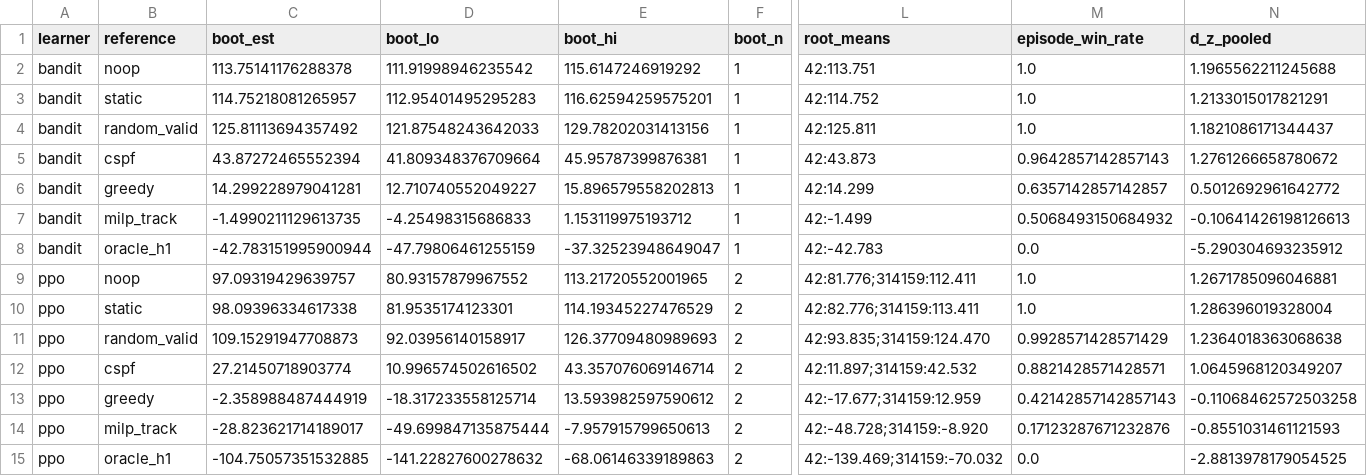
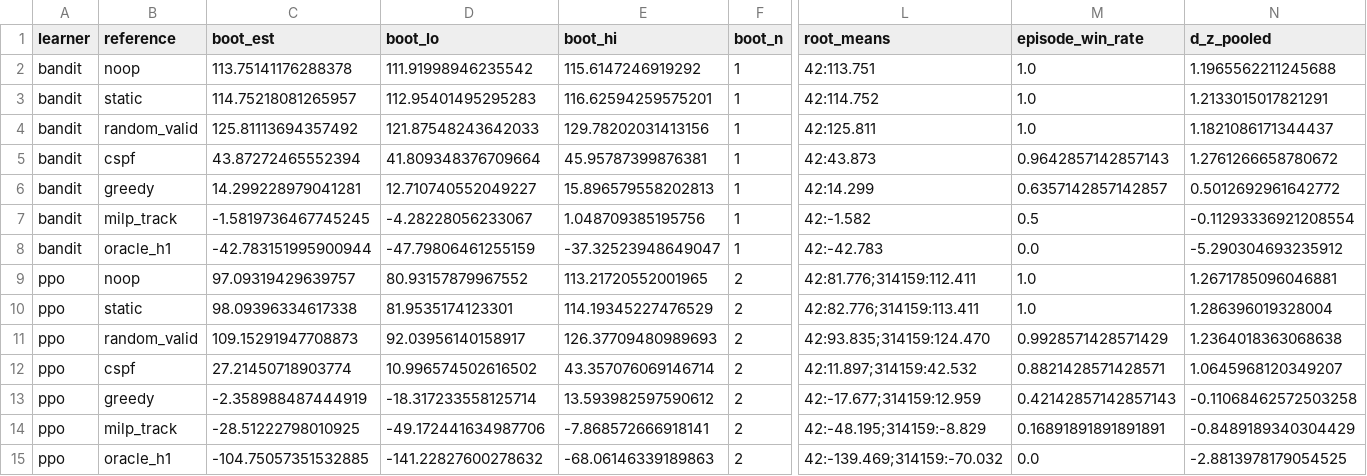
Before and after one commit to ugurefeyigit/rl-in-mpls, a CSV file: results/tables/learners_vs_references.csv, drawn as a sheet; only a part is shown, gaps mark what is left out; removed rows and columns are numbered as before the commit, all else as after; rows hold the shown columns only; the diff names each change by its address in the sheet, - before the commit and + after, or states it on an @@ line.

```diff
--- a/results/tables/learners_vs_references.csv
+++ b/results/tables/learners_vs_references.csv
-C7 (boot_est): -1.4990211129613735
+C7 (boot_est): -1.5819736467745245
-D7 (boot_lo): -4.25498315686833
+D7 (boot_lo): -4.28228056233067
-E7 (boot_hi): 1.153119975193712
+E7 (boot_hi): 1.048709385195756
-L7 (root_means): 42:-1.499
+L7 (root_means): 42:-1.582
-M7 (episode_win_rate): 0.5068493150684932
+M7 (episode_win_rate): 0.5
-N7 (d_z_pooled): -0.10641426198126613
+N7 (d_z_pooled): -0.11293336921208554
-row 14: ppo | milp_track | -28.823621714189017 | -49.699847135875444 | -7.957915799650613 | 2 | 42:-48.728;314159:-8.920 | 0.17123287671232876 | -0.8551031461121593
+row 14: ppo | milp_track | -28.51222798010925 | -49.172441634987706 | -7.868572666918141 | 2 | 42:-48.195;314159:-8.829 | 0.16891891891891891 | -0.8489189340304429
```
Also changed, not shown: experiments/processed/episodes_test.csv, results/tables/main_results.csv, 12 other files.
